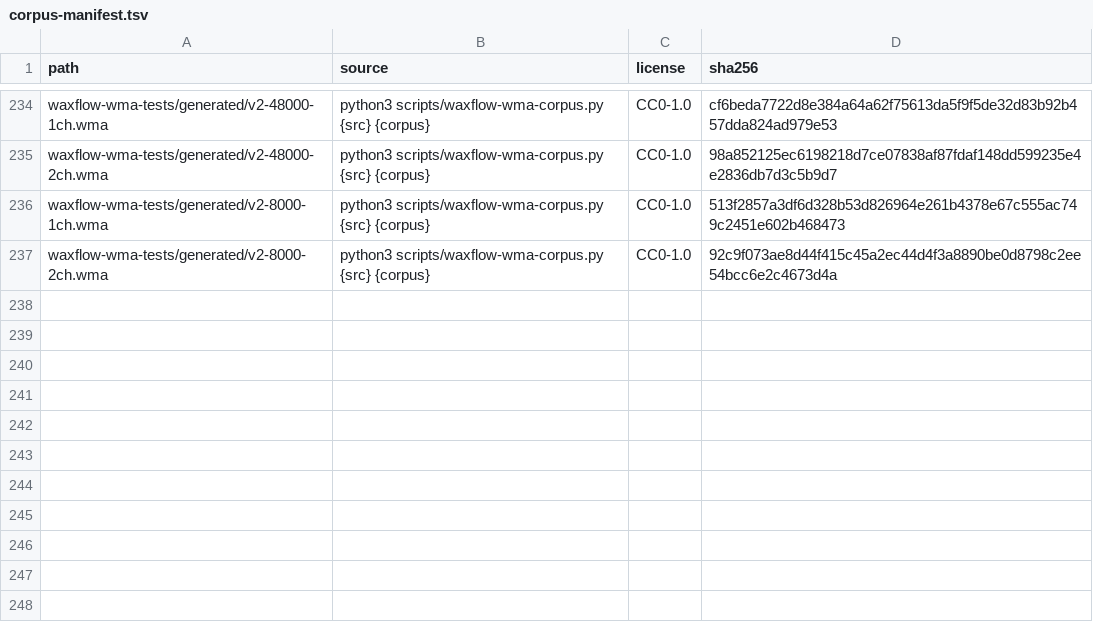
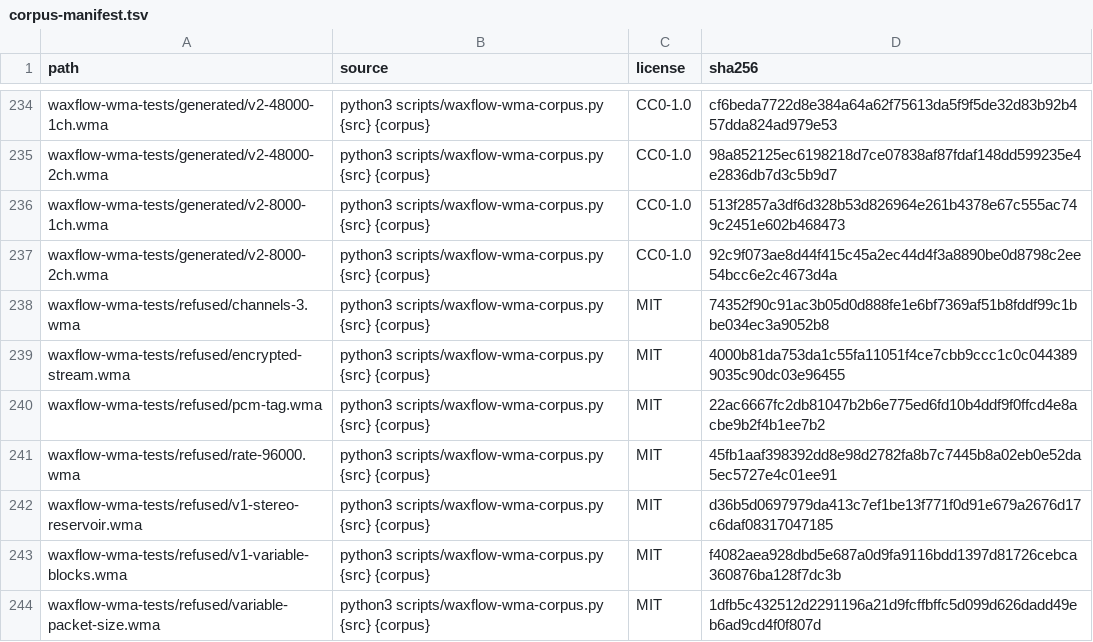
Before and after one commit to AMWolfstein/Sistrum, a TSV file: docs/waxflow/corpus-manifest.tsv, drawn as a sheet; only a part is shown, gaps mark what is left out; the diff names each change by its address in the sheet, - before the commit and + after, or states it on an @@ line.

```diff
--- a/docs/waxflow/corpus-manifest.tsv
+++ b/docs/waxflow/corpus-manifest.tsv
+row 238: waxflow-wma-tests/refused/channels-3.wma | python3 scripts/waxflow-wma-corpus.py {src} {corpus} | MIT | 74352f90c91ac3b05d0d888fe1e6bf7369af51b8fddf99c1bbe034ec3a9052b8
+row 239: waxflow-wma-tests/refused/encrypted-stream.wma | python3 scripts/waxflow-wma-corpus.py {src} {corpus} | MIT | 4000b81da753da1c55fa11051f4ce7cbb9ccc1c0c0443899035c90dc03e96455
+row 240: waxflow-wma-tests/refused/pcm-tag.wma | python3 scripts/waxflow-wma-corpus.py {src} {corpus} | MIT | 22ac6667fc2db81047b2b6e775ed6fd10b4ddf9f0ffcd4e8acbe9b2f4b1ee7b2
+row 241: waxflow-wma-tests/refused/rate-96000.wma | python3 scripts/waxflow-wma-corpus.py {src} {corpus} | MIT | 45fb1aaf398392dd8e98d2782fa8b7c7445b8a02eb0e52da5ec5727e4c01ee91
+row 242: waxflow-wma-tests/refused/v1-stereo-reservoir.wma | python3 scripts/waxflow-wma-corpus.py {src} {corpus} | MIT | d36b5d0697979da413c7ef1be13f771f0d91e679a2676d17c6daf08317047185
+row 243: waxflow-wma-tests/refused/v1-variable-blocks.wma | python3 scripts/waxflow-wma-corpus.py {src} {corpus} | MIT | f4082aea928dbd5e687a0d9fa9116bdd1397d81726cebca360876ba128f7dc3b
+row 244: waxflow-wma-tests/refused/variable-packet-size.wma | python3 scripts/waxflow-wma-corpus.py {src} {corpus} | MIT | 1dfb5c432512d2291196a21d9fcffbffc5d099d626dadd49eb6ad9cd4f0f807d
```
Also changed, not shown: 23 other files.
